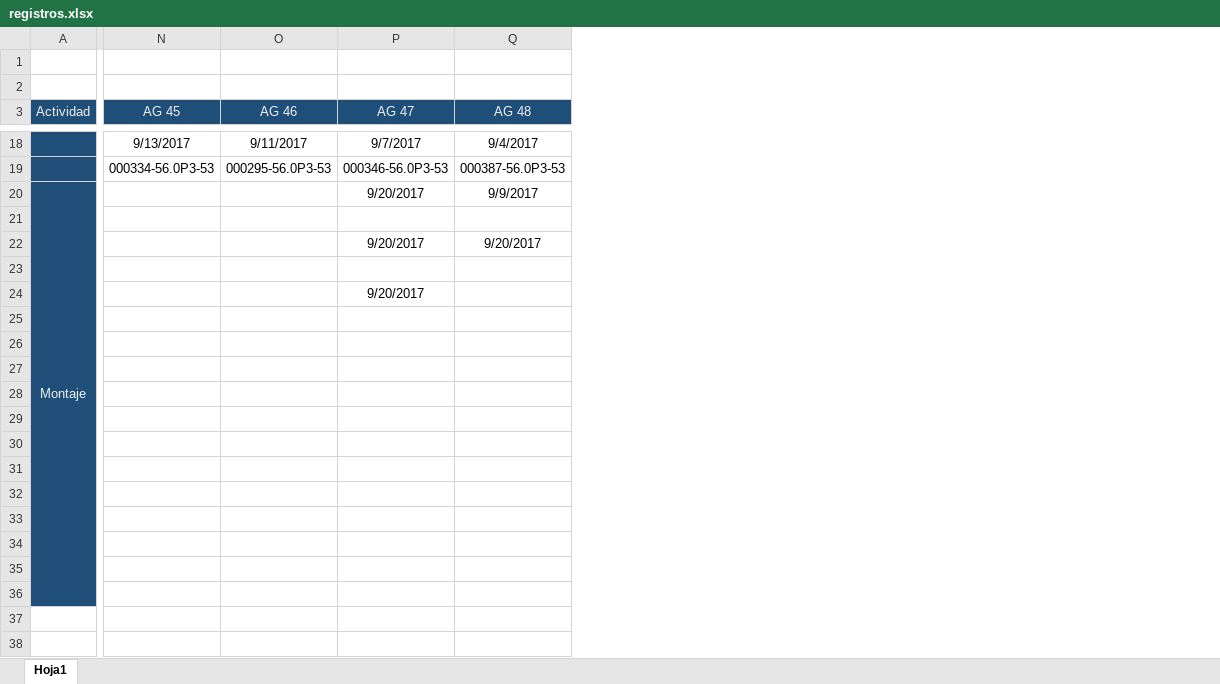
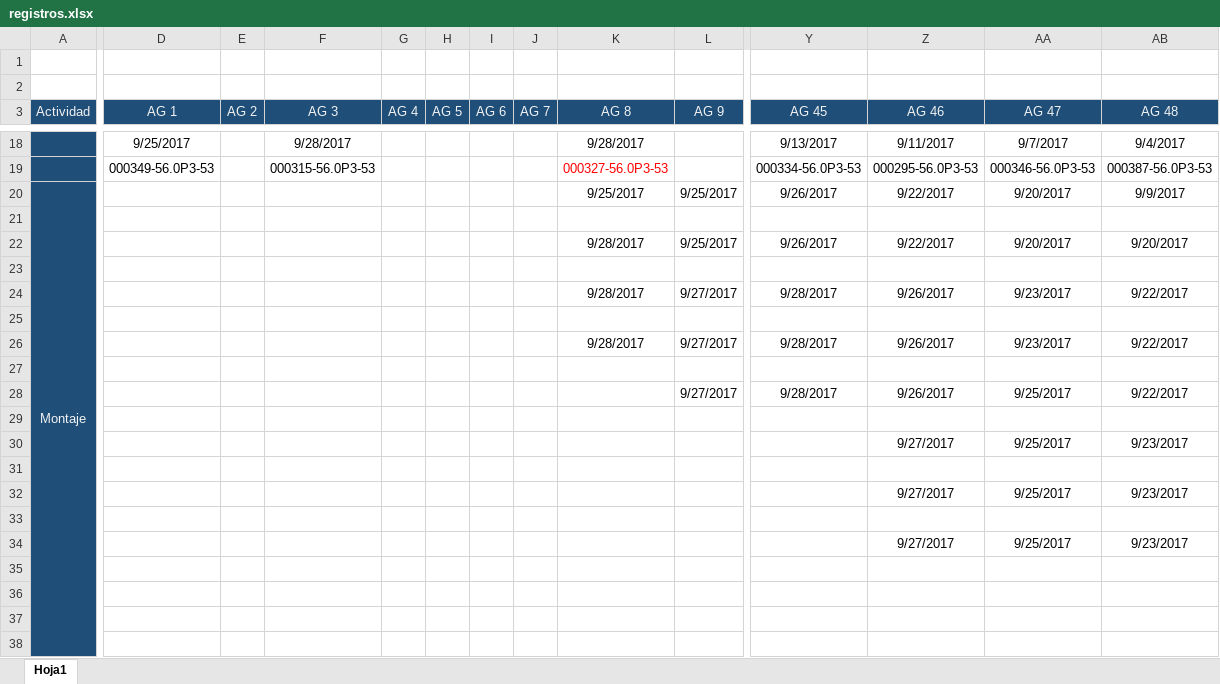
Before and after one commit to oritec/ControlObras, an Excel workbook: registros.xlsx, sheet Hoja1, drawn as a sheet; only a part is shown, gaps mark what is left out; values as stored, in another font and other column widths than the file's, no borders; conditional formats not drawn; addresses are those after the commit; rows hold the shown columns only; the diff covers the shown part only; the diff names each change by its address in the sheet, - before the commit and + after, or states it on an @@ line.

```diff
--- a/registros.xlsx (sheet Hoja1)
+++ b/registros.xlsx (sheet Hoja1)
+column D (AG 1), rows 18-19: 9/25/2017 | 000349-56.0P3-53
+column E (AG 2), empty
+column F (AG 3), rows 18-19: 9/28/2017 | 000315-56.0P3-53
+column G (AG 4), empty
+column H (AG 5), empty
+column I (AG 6), empty
+column J (AG 7), empty
+column K (AG 8), rows 18-26: 9/28/2017 | 000327-56.0P3-53 | 9/25/2017 |  | 9/28/2017 |  | 9/28/2017 |  | 9/28/2017
+column L (AG 9), rows 20-28: 9/25/2017 |  | 9/25/2017 |  | 9/27/2017 |  | 9/27/2017 |  | 9/27/2017
-Y20 (AG 45): (empty)
+Y20 (AG 45): 9/26/2017
-Z20 (AG 46): (empty)
+Z20 (AG 46): 9/22/2017
-Y22 (AG 45): (empty)
+Y22 (AG 45): 9/26/2017
-Z22 (AG 46): (empty)
+Z22 (AG 46): 9/22/2017
-Y24 (AG 45): (empty)
+Y24 (AG 45): 9/28/2017
-Z24 (AG 46): (empty)
+Z24 (AG 46): 9/26/2017
-AA24 (AG 47): 9/20/2017
+AA24 (AG 47): 9/23/2017
-AB24 (AG 48): (empty)
+AB24 (AG 48): 9/22/2017
-Y26 (AG 45): (empty)
+Y26 (AG 45): 9/28/2017
-Z26 (AG 46): (empty)
+Z26 (AG 46): 9/26/2017
-AA26 (AG 47): (empty)
+AA26 (AG 47): 9/23/2017
-AB26 (AG 48): (empty)
+AB26 (AG 48): 9/22/2017
-Y28 (AG 45): (empty)
+Y28 (AG 45): 9/28/2017
-Z28 (AG 46): (empty)
+Z28 (AG 46): 9/26/2017
-AA28 (AG 47): (empty)
+AA28 (AG 47): 9/25/2017
-AB28 (AG 48): (empty)
+AB28 (AG 48): 9/22/2017
-Z30 (AG 46): (empty)
+Z30 (AG 46): 9/27/2017
-AA30 (AG 47): (empty)
+AA30 (AG 47): 9/25/2017
-AB30 (AG 48): (empty)
+AB30 (AG 48): 9/23/2017
-Z32 (AG 46): (empty)
+Z32 (AG 46): 9/27/2017
-AA32 (AG 47): (empty)
+AA32 (AG 47): 9/25/2017
-AB32 (AG 48): (empty)
+AB32 (AG 48): 9/23/2017
-Z34 (AG 46): (empty)
+Z34 (AG 46): 9/27/2017
-AA34 (AG 47): (empty)
+AA34 (AG 47): 9/25/2017
-AB34 (AG 48): (empty)
+AB34 (AG 48): 9/23/2017
+row 35: (empty)
+row 36: (empty)
```
Also changed, not shown: 2 added columns and 5 edited cells elsewhere in this sheet, 20 other files.
